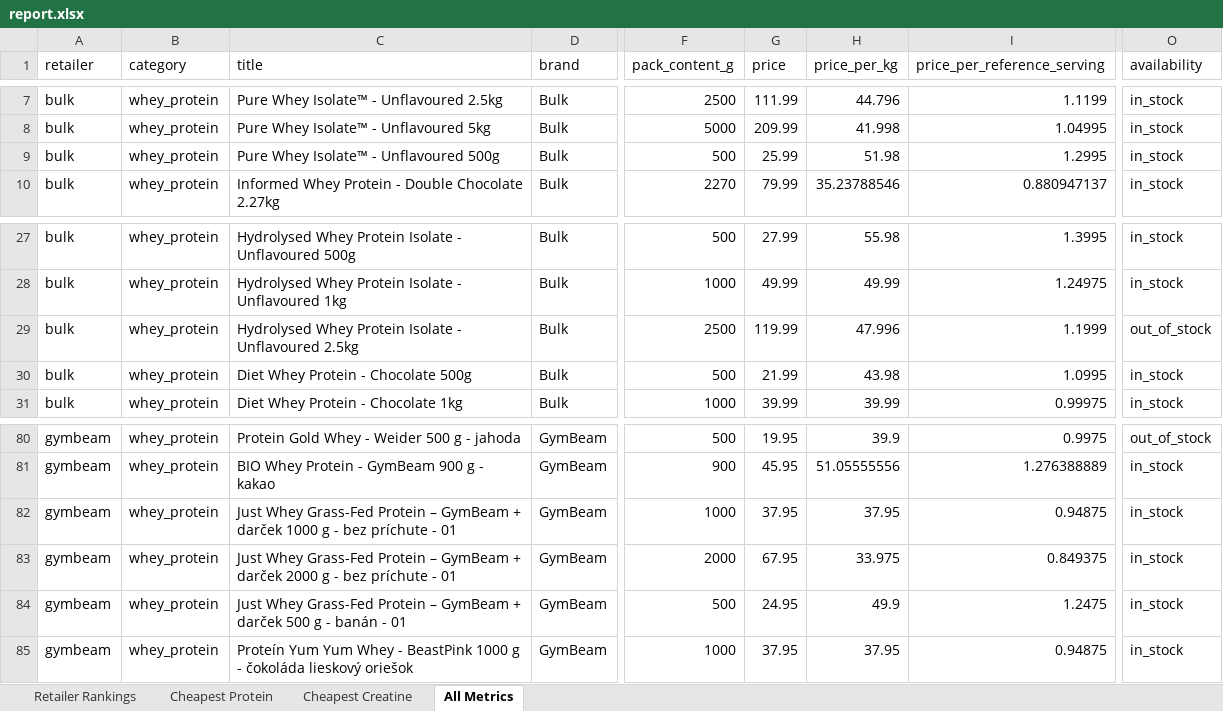
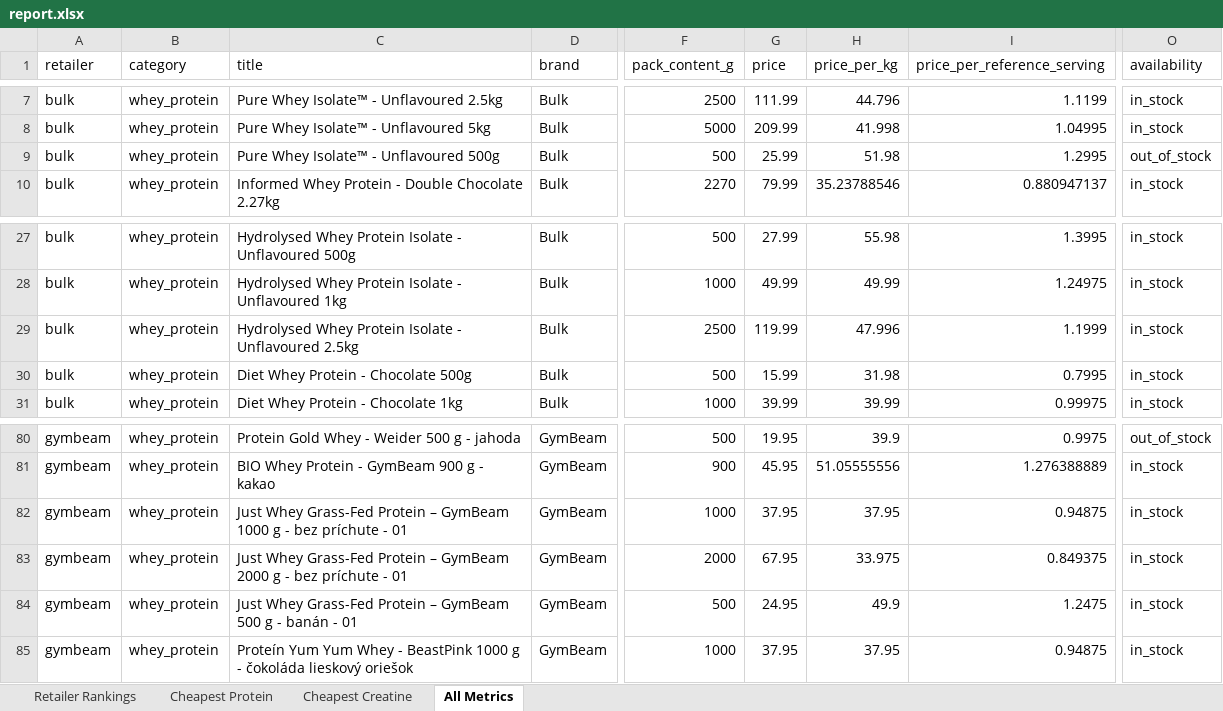
Before and after one commit to ToxicMinds/Web-Scr, an Excel workbook: artifacts/reports/report.xlsx, sheet All Metrics, drawn as a sheet; only a part is shown, gaps mark what is left out; values as stored, in another font and other column widths than the file's, no borders; the diff names each change by its address in the sheet, - before the commit and + after, or states it on an @@ line.

Commit message:
chore(reports): nightly refresh 2026-08-22

```diff
--- a/artifacts/reports/report.xlsx (sheet All Metrics)
+++ b/artifacts/reports/report.xlsx (sheet All Metrics)
-O9 (availability): in_stock
+O9 (availability): out_of_stock
-O29 (availability): out_of_stock
+O29 (availability): in_stock
-G30 (price): 21.99
+G30 (price): 15.99
-H30 (price_per_kg): 43.98
+H30 (price_per_kg): 31.98
-I30 (price_per_reference_serving): 1.0995
+I30 (price_per_reference_serving): 0.7995
-C82 (title): …– GymBeam + darček 1000 g…
+C82 (title): …– GymBeam 1000 g…
-C83 (title): …– GymBeam + darček 2000 g…
+C83 (title): …– GymBeam 2000 g…
-C84 (title): …– GymBeam + darček 500 g…
+C84 (title): …– GymBeam 500 g…
```
Also changed, not shown: web/public/reports/report.xlsx, 9 other files.
